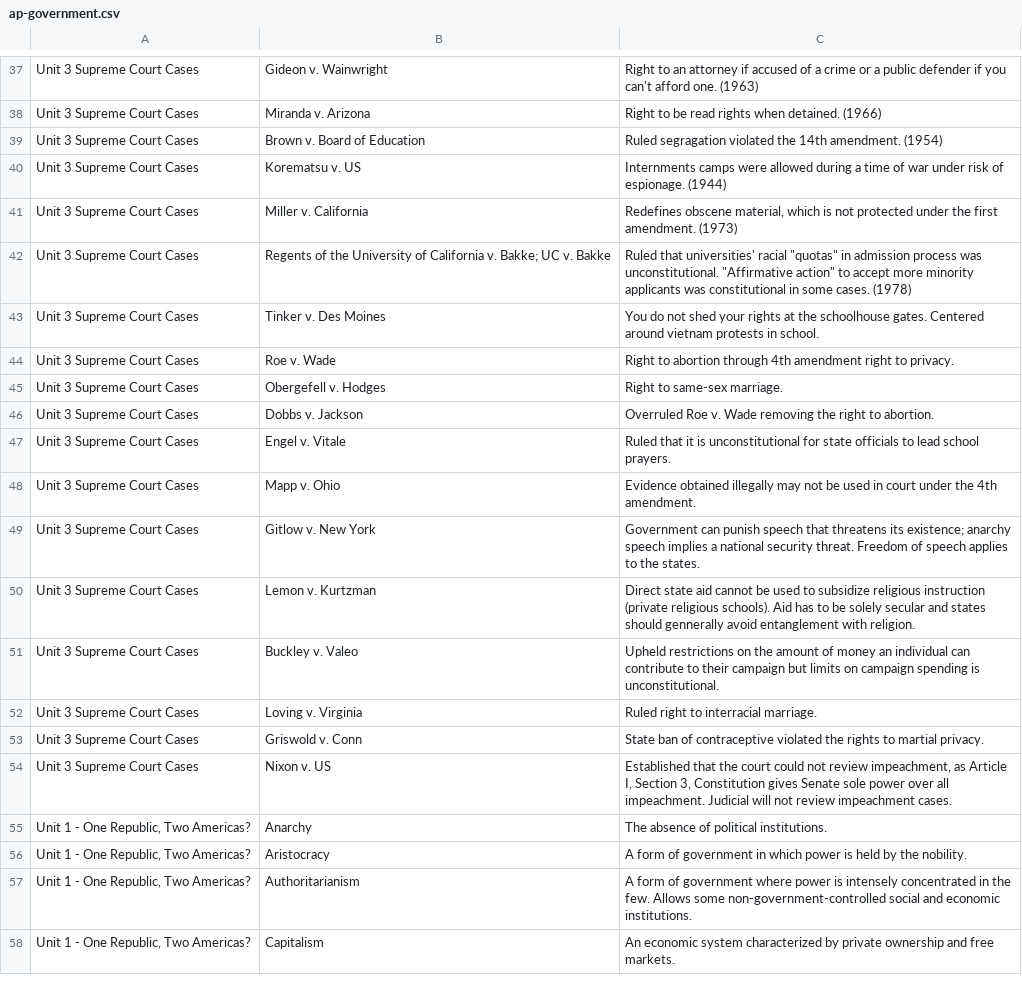
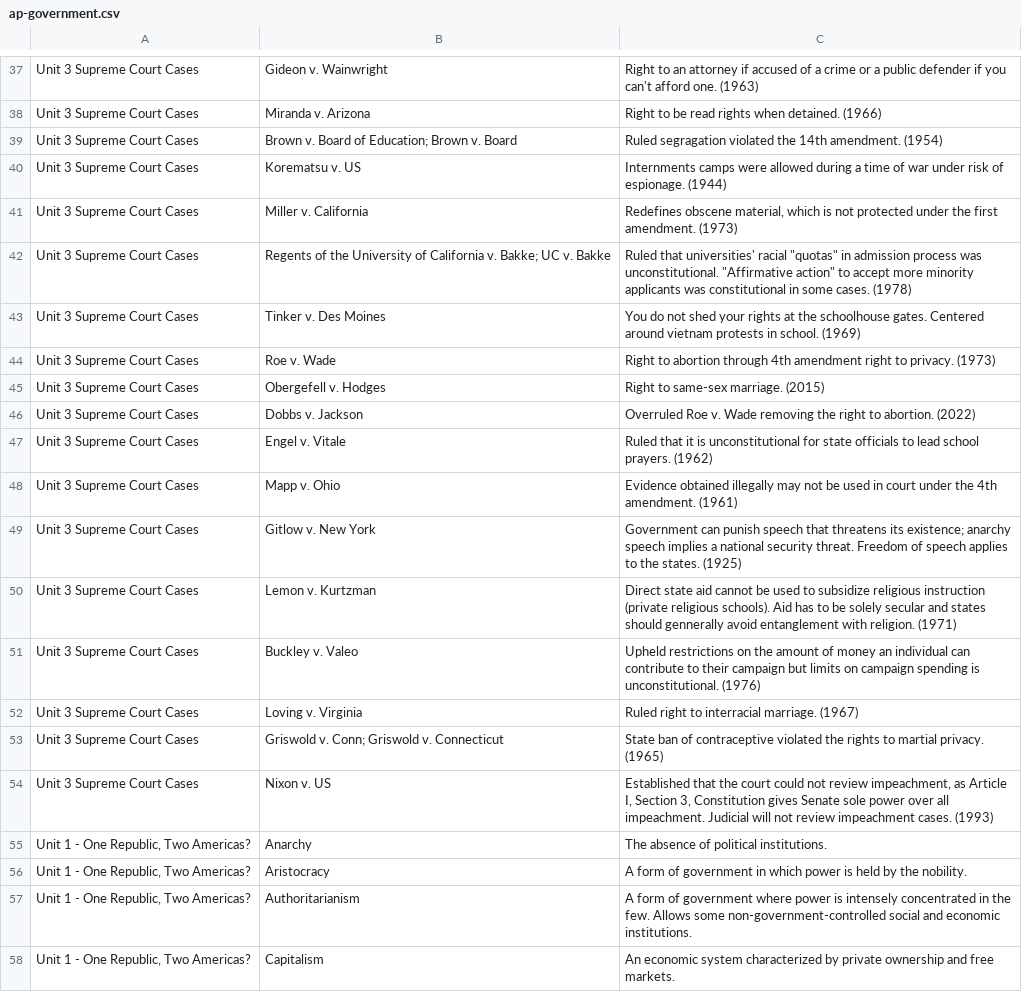
Before and after one commit to j-nac/rapidity, a CSV file: app/public/data/ap-government.csv, drawn as a sheet; only a part is shown, gaps mark what is left out; the diff covers the shown part only.

```diff
--- a/app/public/data/ap-government.csv
+++ b/app/public/data/ap-government.csv
@@ -38,3 +38,3 @@ Unit 3 Supreme Court Cases,Gideon v. Wainwright,Right to an attorney if accused
 Unit 3 Supreme Court Cases,Miranda v. Arizona,Right to be read rights when detained. (1966)
-Unit 3 Supreme Court Cases,Brown v. Board of Education,Ruled segragation violated the 14th amendment. (1954)
+Unit 3 Supreme Court Cases,Brown v. Board of Education; Brown v. Board,Ruled segragation violated the 14th amendment. (1954)
 Unit 3 Supreme Court Cases,Korematsu v. US,Internments camps were allowed during a time of war under risk of espionage. (1944)
@@ -42,14 +42,14 @@ Unit 3 Supreme Court Cases,Miller v. California,"Redefines obscene material, whi
 Unit 3 Supreme Court Cases,Regents of the University of California v. Bakke; UC v. Bakke,"Ruled that universities' racial ""quotas"" in admission process was unconstitutional. ""Affirmative action"" to accept more minority applicants was constitutional in some cases. (1978)"
-Unit 3 Supreme Court Cases,Tinker v. Des Moines,You do not shed your rights at the schoolhouse gates. Centered around vietnam protests in school.
-Unit 3 Supreme Court Cases,Roe v. Wade,Right to abortion through 4th amendment right to privacy.
-Unit 3 Supreme Court Cases,Obergefell v. Hodges,Right to same-sex marriage.
-Unit 3 Supreme Court Cases,Dobbs v. Jackson,Overruled Roe v. Wade removing the right to abortion.
-Unit 3 Supreme Court Cases,Engel v. Vitale,Ruled that it is unconstitutional for state officials to lead school prayers.
-Unit 3 Supreme Court Cases,Mapp v. Ohio,Evidence obtained illegally may not be used in court under the 4th amendment.
-Unit 3 Supreme Court Cases,Gitlow v. New York,Government can punish speech that threatens its existence; anarchy speech implies a national security threat. Freedom of speech applies to the states.
-Unit 3 Supreme Court Cases,Lemon v. Kurtzman,Direct state aid cannot be used to subsidize religious instruction (private religious schools). Aid has to be solely secular and states should gennerally avoid entanglement with religion.
-Unit 3 Supreme Court Cases,Buckley v. Valeo,Upheld restrictions on the amount of money an individual can contribute to their campaign but limits on campaign spending is unconstitutional.
-Unit 3 Supreme Court Cases,Loving v. Virginia,Ruled right to interracial marriage.
-Unit 3 Supreme Court Cases,Griswold v. Conn,State ban of contraceptive violated the rights to martial privacy.
-Unit 3 Supreme Court Cases,Nixon v. US,"Established that the court could not review impeachment, as Article I, Section 3, Constitution gives Senate sole power over all impeachment. Judicial will not review impeachment cases."
+Unit 3 Supreme Court Cases,Tinker v. Des Moines,You do not shed your rights at the schoolhouse gates. Centered around vietnam protests in school. (1969)
+Unit 3 Supreme Court Cases,Roe v. Wade,Right to abortion through 4th amendment right to privacy. (1973)
+Unit 3 Supreme Court Cases,Obergefell v. Hodges,Right to same-sex marriage. (2015)
+Unit 3 Supreme Court Cases,Dobbs v. Jackson,Overruled Roe v. Wade removing the right to abortion. (2022)
+Unit 3 Supreme Court Cases,Engel v. Vitale,Ruled that it is unconstitutional for state officials to lead school prayers. (1962)
+Unit 3 Supreme Court Cases,Mapp v. Ohio,Evidence obtained illegally may not be used in court under the 4th amendment. (1961)
+Unit 3 Supreme Court Cases,Gitlow v. New York,Government can punish speech that threatens its existence; anarchy speech implies a national security threat. Freedom of speech applies to the states. (1925)
+Unit 3 Supreme Court Cases,Lemon v. Kurtzman,Direct state aid cannot be used to subsidize religious instruction (private religious schools). Aid has to be solely secular and states should gennerally avoid entanglement with religion. (1971)
+Unit 3 Supreme Court Cases,Buckley v. Valeo,Upheld restrictions on the amount of money an individual can contribute to their campaign but limits on campaign spending is unconstitutional. (1976)
+Unit 3 Supreme Court Cases,Loving v. Virginia,Ruled right to interracial marriage. (1967)
+Unit 3 Supreme Court Cases,Griswold v. Conn; Griswold v. Connecticut,State ban of contraceptive violated the rights to martial privacy. (1965)
+Unit 3 Supreme Court Cases,Nixon v. US,"Established that the court could not review impeachment, as Article I, Section 3, Constitution gives Senate sole power over all impeachment. Judicial will not review impeachment cases. (1993)"
 "Unit 1 - One Republic, Two Americas?",Anarchy,The absence of political institutions.
```
Also changed, not shown: 55 edited cells elsewhere in this file, 1 other file.
